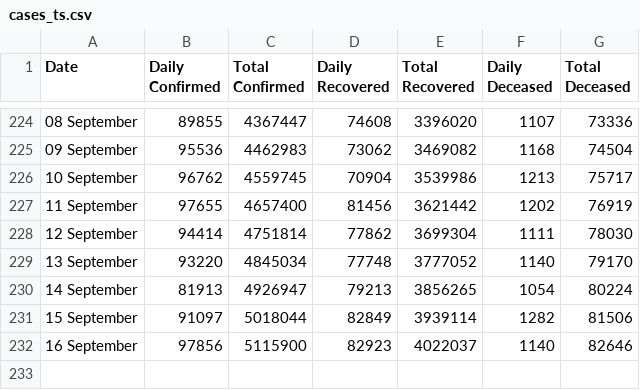
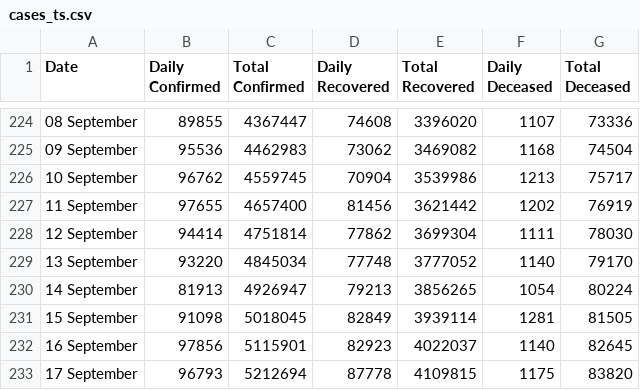
Before and after one commit to arya46/Covid-19-EDA, a CSV file: data/cases_ts.csv, drawn as a sheet; only a part is shown, gaps mark what is left out.

```diff
--- a/data/cases_ts.csv
+++ b/data/cases_ts.csv
@@ -230,3 +230,4 @@ Date,Daily Confirmed,Total Confirmed,Daily Recovered,Total Recovered,Daily Decea
 14 September ,81913,4926947,79213,3856265,1054,80224
-15 September ,91097,5018044,82849,3939114,1282,81506
-16 September ,97856,5115900,82923,4022037,1140,82646
+15 September ,91098,5018045,82849,3939114,1281,81505
+16 September ,97856,5115901,82923,4022037,1140,82645
+17 September ,96793,5212694,87778,4109815,1175,83820
```
Also changed, not shown: data/covidIN_districtwise_current.csv, data/covidIN_state_wise.csv, 3 other files.
